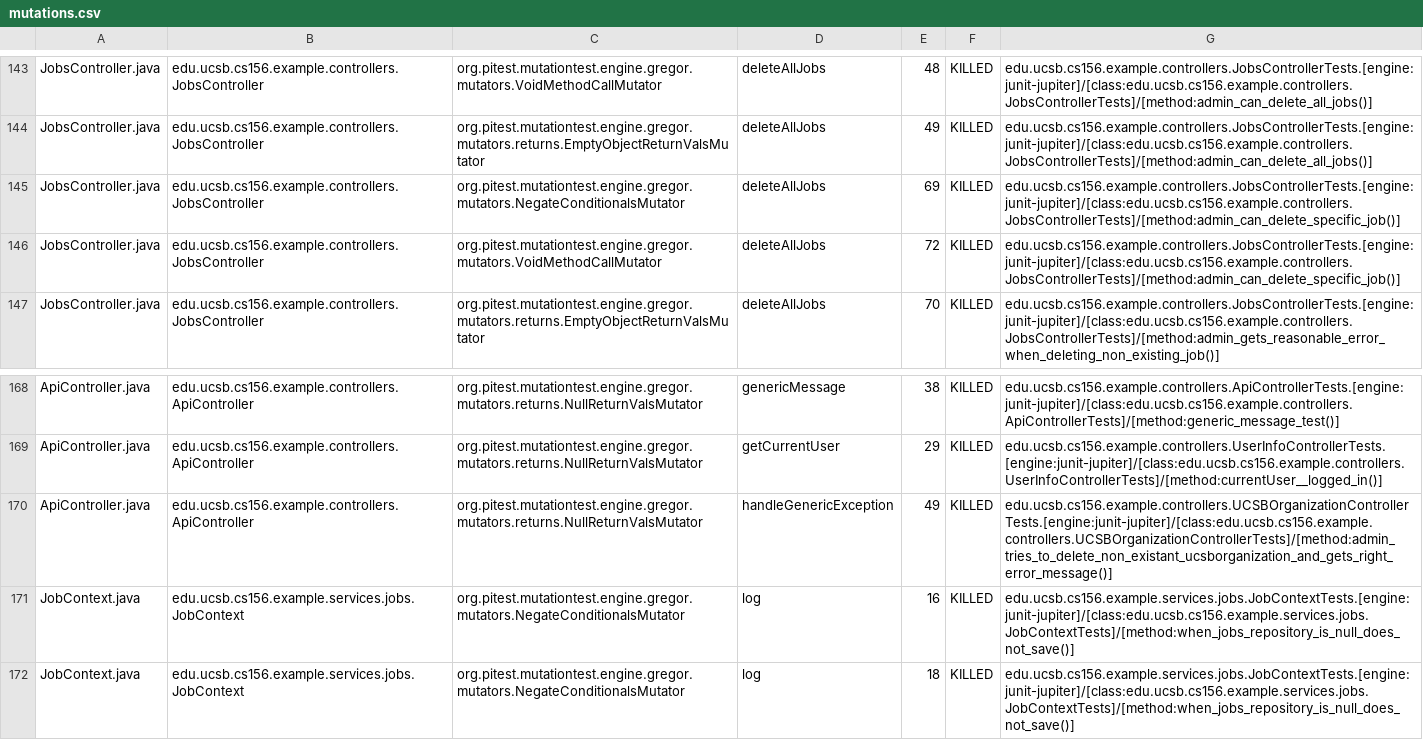
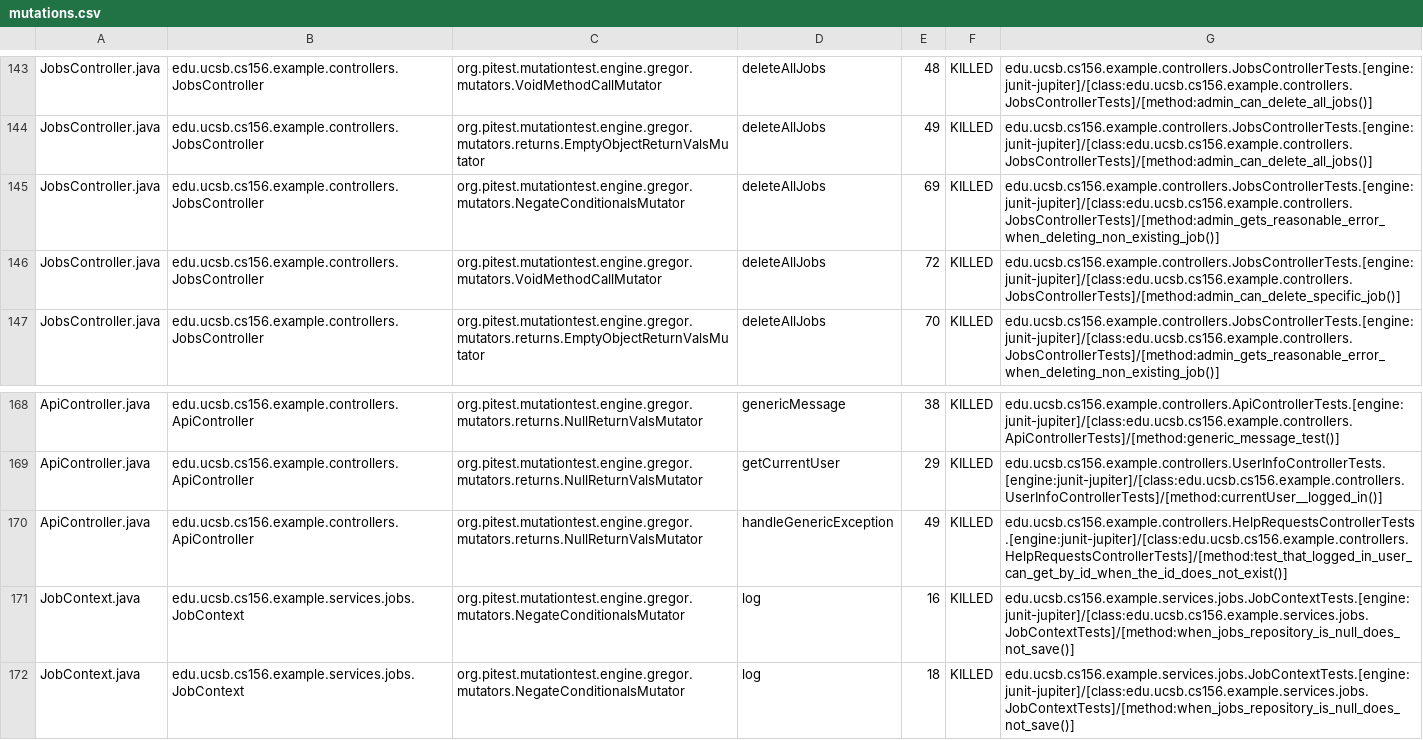
Before and after one commit to ucsb-cs156-s25/team02-s25-16, a CSV file: prs/106/pitest/mutations.csv, drawn as a sheet; only a part is shown, gaps mark what is left out.

Commit message:
Deploying to gh-pages from @ ucsb-cs156-s25/team02-s25-16@2e4095e6afa55580f05304cc1569d798b5b12e81 🚀

```diff
--- a/prs/106/pitest/mutations.csv
+++ b/prs/106/pitest/mutations.csv
@@ -144,3 +144,3 @@ JobsController.java,edu.ucsb.cs156.example.controllers.JobsController,org.pitest
 JobsController.java,edu.ucsb.cs156.example.controllers.JobsController,org.pitest.mutationtest.engine.gregor.mutators.returns.EmptyObjectReturnValsMutator,deleteAllJobs,49,KILLED,edu.ucsb.cs156.example.controllers.JobsControllerTests.[engine:junit-jupiter]/[class:edu.ucsb.cs156.example.controllers.JobsControllerTests]/[method:admin_can_delete_all_jobs()]
-JobsController.java,edu.ucsb.cs156.example.controllers.JobsController,org.pitest.mutationtest.engine.gregor.mutators.NegateConditionalsMutator,deleteAllJobs,69,KILLED,edu.ucsb.cs156.example.controllers.JobsControllerTests.[engine:junit-jupiter]/[class:edu.ucsb.cs156.example.controllers.JobsControllerTests]/[method:admin_can_delete_specific_job()]
+JobsController.java,edu.ucsb.cs156.example.controllers.JobsController,org.pitest.mutationtest.engine.gregor.mutators.NegateConditionalsMutator,deleteAllJobs,69,KILLED,edu.ucsb.cs156.example.controllers.JobsControllerTests.[engine:junit-jupiter]/[class:edu.ucsb.cs156.example.controllers.JobsControllerTests]/[method:admin_gets_reasonable_error_when_deleting_non_existing_job()]
 JobsController.java,edu.ucsb.cs156.example.controllers.JobsController,org.pitest.mutationtest.engine.gregor.mutators.VoidMethodCallMutator,deleteAllJobs,72,KILLED,edu.ucsb.cs156.example.controllers.JobsControllerTests.[engine:junit-jupiter]/[class:edu.ucsb.cs156.example.controllers.JobsControllerTests]/[method:admin_can_delete_specific_job()]
@@ -169,3 +169,3 @@ ApiController.java,edu.ucsb.cs156.example.controllers.ApiController,org.pitest.m
 ApiController.java,edu.ucsb.cs156.example.controllers.ApiController,org.pitest.mutationtest.engine.gregor.mutators.returns.NullReturnValsMutator,getCurrentUser,29,KILLED,edu.ucsb.cs156.example.controllers.UserInfoControllerTests.[engine:junit-jupiter]/[class:edu.ucsb.cs156.example.controllers.UserInfoControllerTests]/[method:currentUser__logged_in()]
-ApiController.java,edu.ucsb.cs156.example.controllers.ApiController,org.pitest.mutationtest.engine.gregor.mutators.returns.NullReturnValsMutator,handleGenericException,49,KILLED,edu.ucsb.cs156.example.controllers.UCSBOrganizationControllerTests.[engine:junit-jupiter]/[class:edu.ucsb.cs156.example.controllers.UCSBOrganizationControllerTests]/[method:admin_tries_to_delete_non_existant_ucsborganization_and_gets_right_error_message()]
+ApiController.java,edu.ucsb.cs156.example.controllers.ApiController,org.pitest.mutationtest.engine.gregor.mutators.returns.NullReturnValsMutator,handleGenericException,49,KILLED,edu.ucsb.cs156.example.controllers.HelpRequestsControllerTests.[engine:junit-jupiter]/[class:edu.ucsb.cs156.example.controllers.HelpRequestsControllerTests]/[method:test_that_logged_in_user_can_get_by_id_when_the_id_does_not_exist()]
 JobContext.java,edu.ucsb.cs156.example.services.jobs.JobContext,org.pitest.mutationtest.engine.gregor.mutators.NegateConditionalsMutator,log,16,KILLED,edu.ucsb.cs156.example.services.jobs.JobContextTests.[engine:junit-jupiter]/[class:edu.ucsb.cs156.example.services.jobs.JobContextTests]/[method:when_jobs_repository_is_null_does_not_save()]
```
Also changed, not shown: 20 other files.
